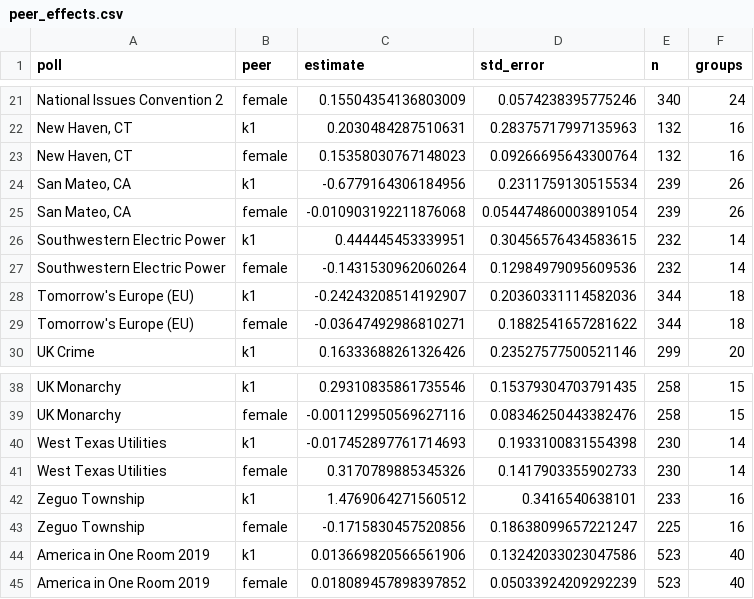
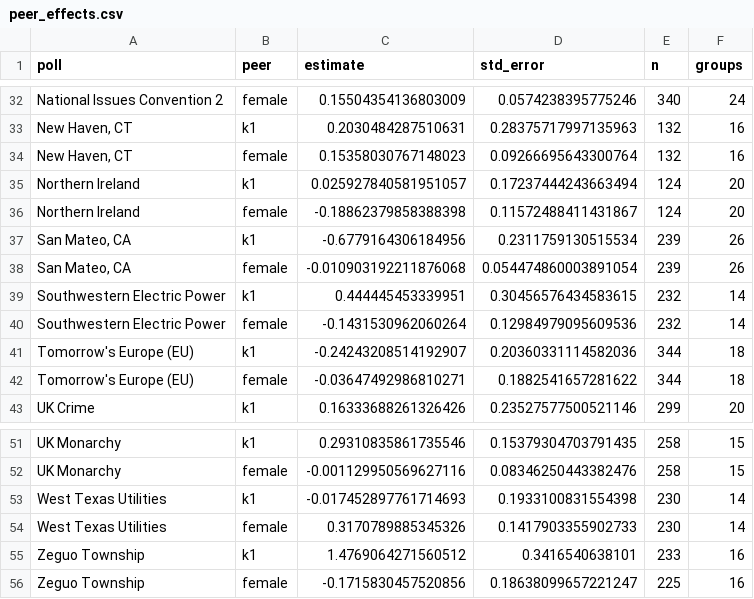
Before and after one commit to soodoku/dp-learning, a CSV file: tabs/peer_effects.csv, drawn as a sheet; only a part is shown, gaps mark what is left out; the diff covers the shown part only.

```diff
--- a/tabs/peer_effects.csv
+++ b/tabs/peer_effects.csv
@@ -23,2 +34,4 @@ National Issues Convention 2,female,0.15504354136803009,0.0574238395775246,340,2
 "New Haven, CT",female,0.15358030767148023,0.09266695643300764,132,16
+Northern Ireland,k1,0.025927840581951057,0.17237444243663494,124,20
+Northern Ireland,female,-0.18862379858388398,0.11572488411431867,124,20
 "San Mateo, CA",k1,-0.6779164306184956,0.2311759130515534,239,26
@@ -43,3 +56 @@ Zeguo Township,k1,1.4769064271560512,0.3416540638101,233,16
 Zeguo Township,female,-0.1715830457520856,0.18638099657221247,225,16
-America in One Room 2019,k1,0.013669820566561906,0.13242033023047586,523,40
-America in One Room 2019,female,0.018089457898397852,0.05033924209292239,523,40
```
Also changed, not shown: 11 added rows and 2 edited cells elsewhere in this file, tabs/meta.csv, tabs/models.csv, 24 other files.
